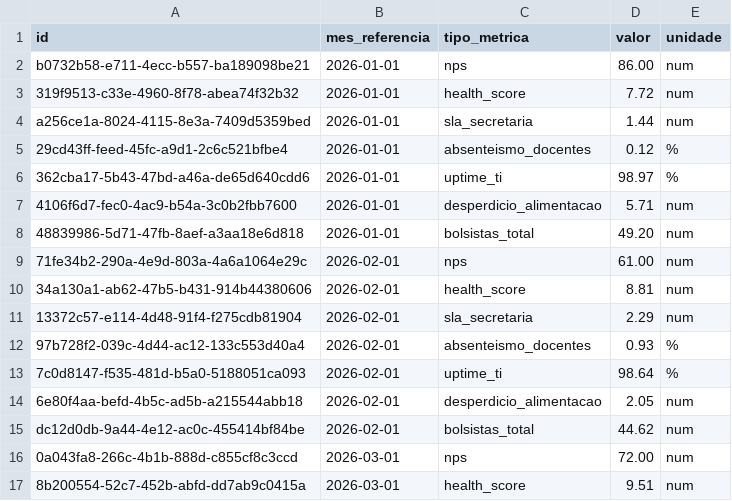
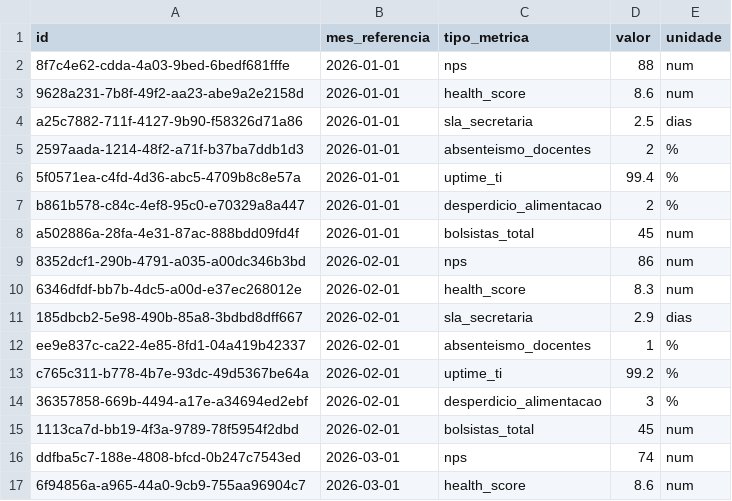
Before and after one commit to fabio-cagido/ensitec-site, a CSV file: metricas_mensais.csv, drawn as a sheet; only a part is shown; the diff covers the shown part only.

```diff
--- a/metricas_mensais.csv
+++ b/metricas_mensais.csv
@@ -1,17 +1,17 @@
 id,mes_referencia,tipo_metrica,valor,unidade
-b0732b58-e711-4ecc-b557-ba189098be21,2026-01-01,nps,86.00,num
-319f9513-c33e-4960-8f78-abea74f32b32,2026-01-01,health_score,7.72,num
-a256ce1a-8024-4115-8e3a-7409d5359bed,2026-01-01,sla_secretaria,1.44,num
-29cd43ff-feed-45fc-a9d1-2c6c521bfbe4,2026-01-01,absenteismo_docentes,0.12,%
-362cba17-5b43-47bd-a46a-de65d640cdd6,2026-01-01,uptime_ti,98.97,%
-4106f6d7-fec0-4ac9-b54a-3c0b2fbb7600,2026-01-01,desperdicio_alimentacao,5.71,num
-48839986-5d71-47fb-8aef-a3aa18e6d818,2026-01-01,bolsistas_total,49.20,num
-71fe34b2-290a-4e9d-803a-4a6a1064e29c,2026-02-01,nps,61.00,num
-34a130a1-ab62-47b5-b431-914b44380606,2026-02-01,health_score,8.81,num
-13372c57-e114-4d48-91f4-f275cdb81904,2026-02-01,sla_secretaria,2.29,num
-97b728f2-039c-4d44-ac12-133c553d40a4,2026-02-01,absenteismo_docentes,0.93,%
-7c0d8147-f535-481d-b5a0-5188051ca093,2026-02-01,uptime_ti,98.64,%
-6e80f4aa-befd-4b5c-ad5b-a215544abb18,2026-02-01,desperdicio_alimentacao,2.05,num
-dc12d0db-9a44-4e12-ac0c-455414bf84be,2026-02-01,bolsistas_total,44.62,num
-0a043fa8-266c-4b1b-888d-c855cf8c3ccd,2026-03-01,nps,72.00,num
-8b200554-52c7-452b-abfd-dd7ab9c0415a,2026-03-01,health_score,9.51,num
+8f7c4e62-cdda-4a03-9bed-6bedf681fffe,2026-01-01,nps,88,num
+9628a231-7b8f-49f2-aa23-abe9a2e2158d,2026-01-01,health_score,8.6,num
+a25c7882-711f-4127-9b90-f58326d71a86,2026-01-01,sla_secretaria,2.5,dias
+2597aada-1214-48f2-a71f-b37ba7ddb1d3,2026-01-01,absenteismo_docentes,2,%
+5f0571ea-c4fd-4d36-abc5-4709b8c8e57a,2026-01-01,uptime_ti,99.4,%
+b861b578-c84c-4ef8-95c0-e70329a8a447,2026-01-01,desperdicio_alimentacao,2,%
+a502886a-28fa-4e31-87ac-888bdd09fd4f,2026-01-01,bolsistas_total,45,num
+8352dcf1-290b-4791-a035-a00dc346b3bd,2026-02-01,nps,86,num
+6346dfdf-bb7b-4dc5-a00d-e37ec268012e,2026-02-01,health_score,8.3,num
+185dbcb2-5e98-490b-85a8-3bdbd8dff667,2026-02-01,sla_secretaria,2.9,dias
+ee9e837c-ca22-4e85-8fd1-04a419b42337,2026-02-01,absenteismo_docentes,1,%
+c765c311-b778-4b7e-93dc-49d5367be64a,2026-02-01,uptime_ti,99.2,%
+36357858-669b-4494-a17e-a34694ed2ebf,2026-02-01,desperdicio_alimentacao,3,%
+1113ca7d-bb19-4f3a-9789-78f5954f2dbd,2026-02-01,bolsistas_total,45,num
+ddfba5c7-188e-4808-bfcd-0b247c7543ed,2026-03-01,nps,74,num
+6f94856a-a965-44a0-9cb9-755aa96904c7,2026-03-01,health_score,8.6,num
```
Also changed, not shown: 8 added rows, 8 removed rows and 36 edited cells elsewhere in this file, alunos.csv, financeiro_despesas.csv, 7 other files.
